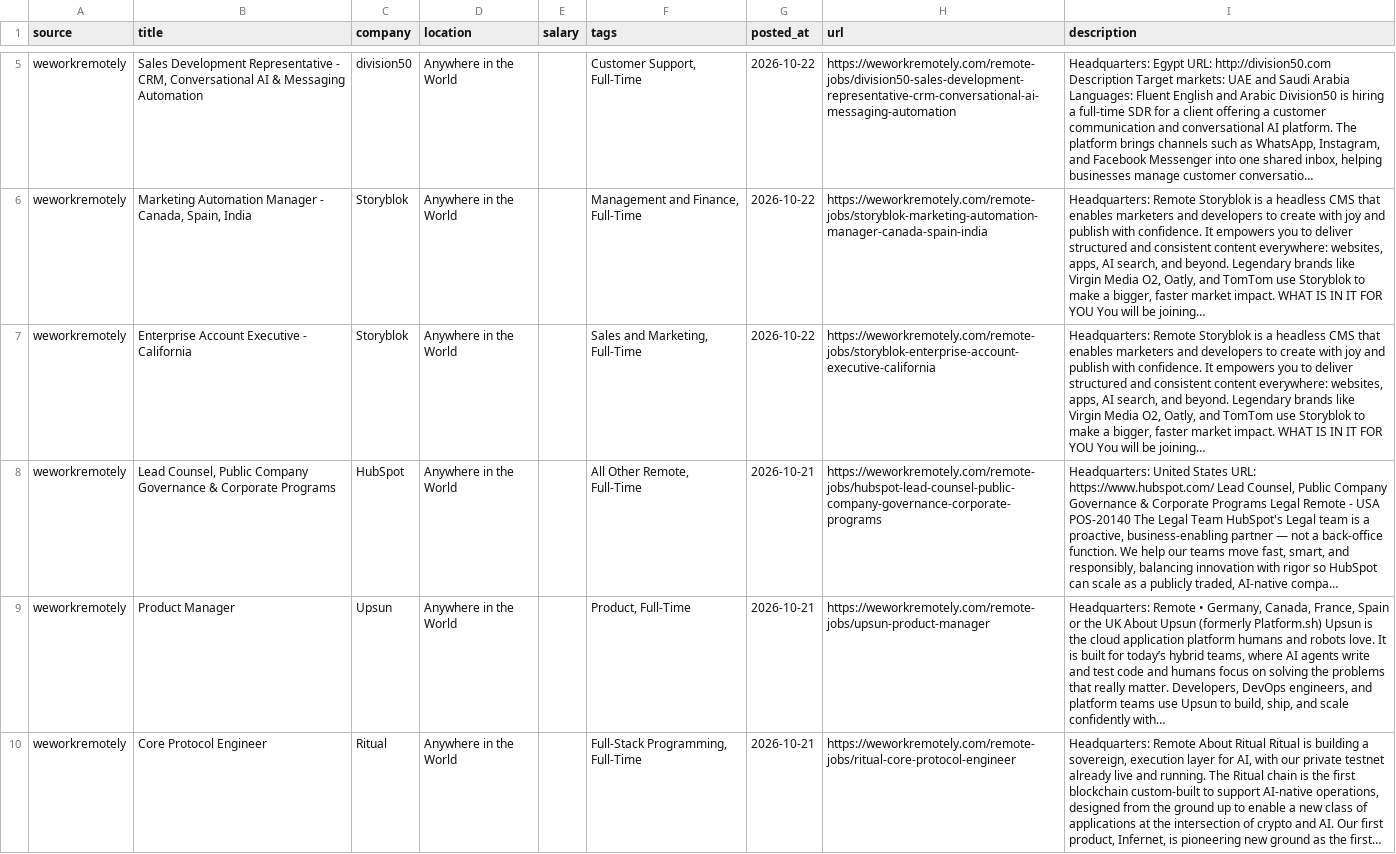
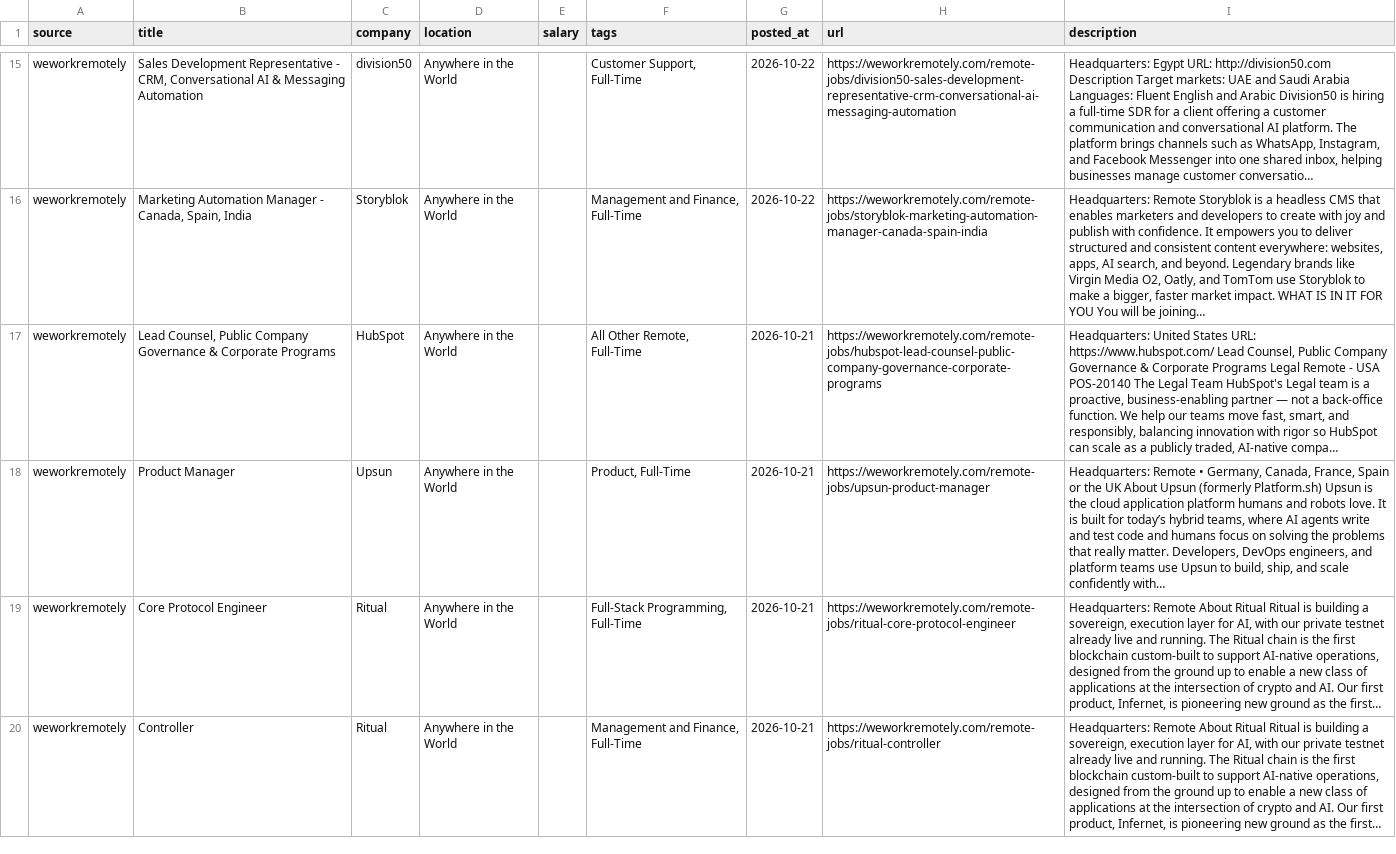
Before and after one commit to alexanderimanuel/remote-jobs-scraper, a CSV file: data/latest.csv, drawn as a sheet; only a part is shown, gaps mark what is left out; the shorter side is filled out with more unchanged rows; removed rows and columns are numbered as before the commit, all else as after; the diff covers the shown part only; the diff names each change by its address in the sheet, - before the commit and + after, or states it on an @@ line.

```diff
--- a/data/latest.csv
+++ b/data/latest.csv
-row 7: weworkremotely | Enterprise Account Executive - California | Storyblok | Anywhere in the World |  | Sales and Marketing, Full-Time | 2026-10-22 | https://weworkremotely.com/remote-jobs/storyblok-enterprise-account-executive-california | Headquarters: Remote Storyblok is a headless CMS that enables marketers and developers to create with joy and publish with confidence. It empowers you to deliver structured and consistent content everywhere: websites, apps, AI search, and beyond. Legendary brands like Virgin Media O2, Oatly, and TomTom use Storyblok to make a bigger, faster market impact. WHAT IS IN IT FOR YOU You will be joining…
```
Also changed, not shown: 10 added rows, 5 removed rows and 1 edited cell elsewhere in this file, 1 other file.
